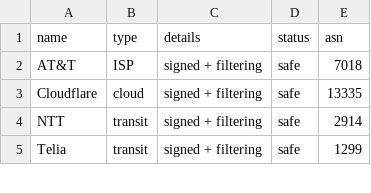
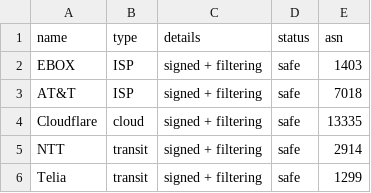
Before and after one commit to cloudflare/isbgpsafeyet.com, a CSV file: public/data/operators.csv, drawn as a sheet; only a part is shown.

Commit message:
Add EBOX
Add EBOX

```diff
--- a/public/data/operators.csv
+++ b/public/data/operators.csv
@@ -1,2 +1,3 @@
 name,type,details,status,asn
+EBOX,ISP,signed + filtering,safe,1403
 AT&T,ISP,signed + filtering,safe,7018
```
